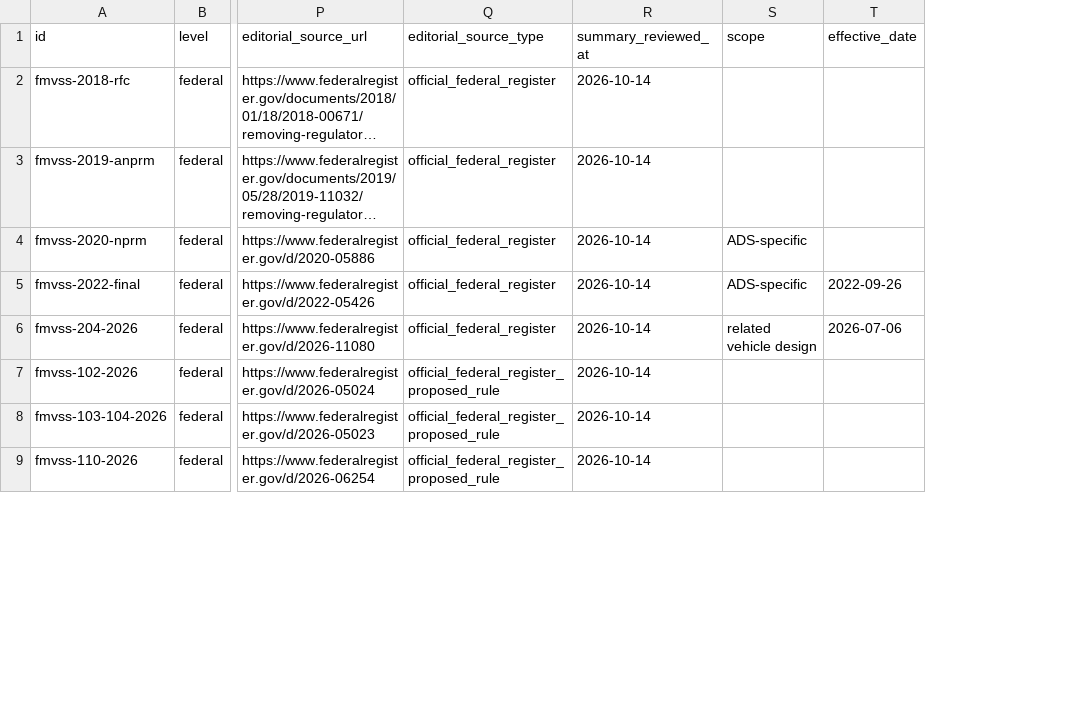
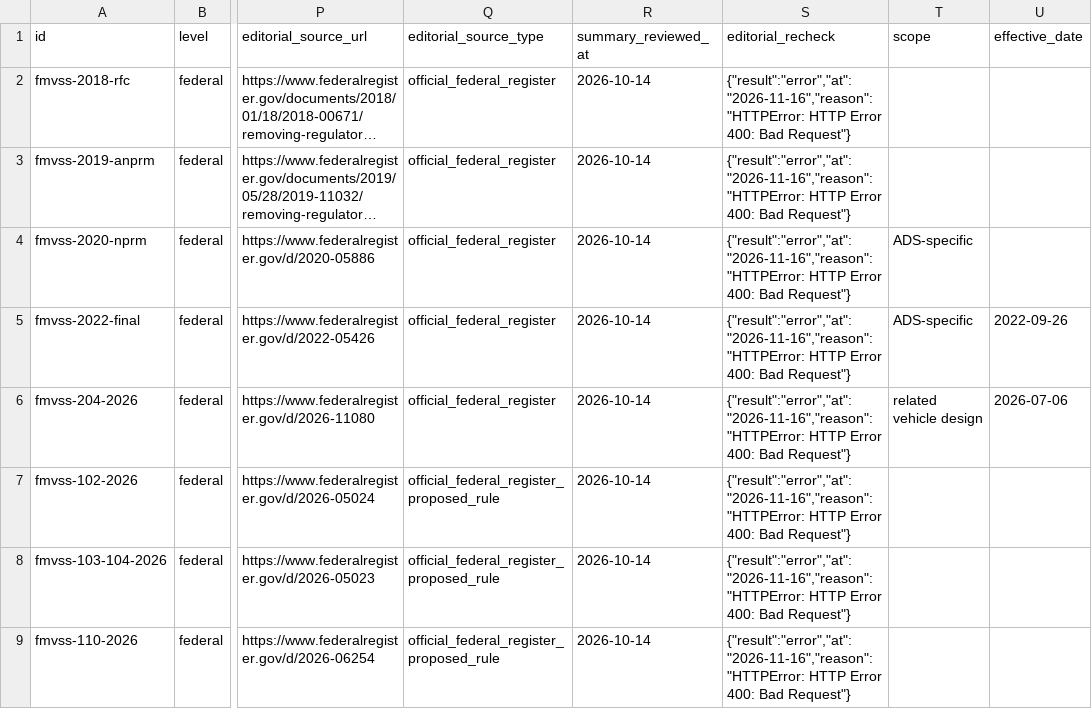
Before and after one commit to av-observatory/av-observatory-web, a CSV file: public/data/policy_tracker_federal.csv, drawn as a sheet; only a part is shown, gaps mark what is left out; long unchanged cells end in …; the diff names each change by its address in the sheet, - before the commit and + after, or states it on an @@ line.

Commit message:
data: sync refreshed pipeline outputs (CPUC, Waymo S2, MA ADS, state registry)

```diff
--- a/public/data/policy_tracker_federal.csv
+++ b/public/data/policy_tracker_federal.csv
+column S (editorial_recheck), rows 2-9: all {"result":"error","at":"2026-11-16","reason":"HTTPError: HTTP Error 400: Bad Request"}
```
Also changed, not shown: public/data/policy_tracker_city_events.csv, public/data/policy_tracker_federal_oversight.csv, 9 other files.
